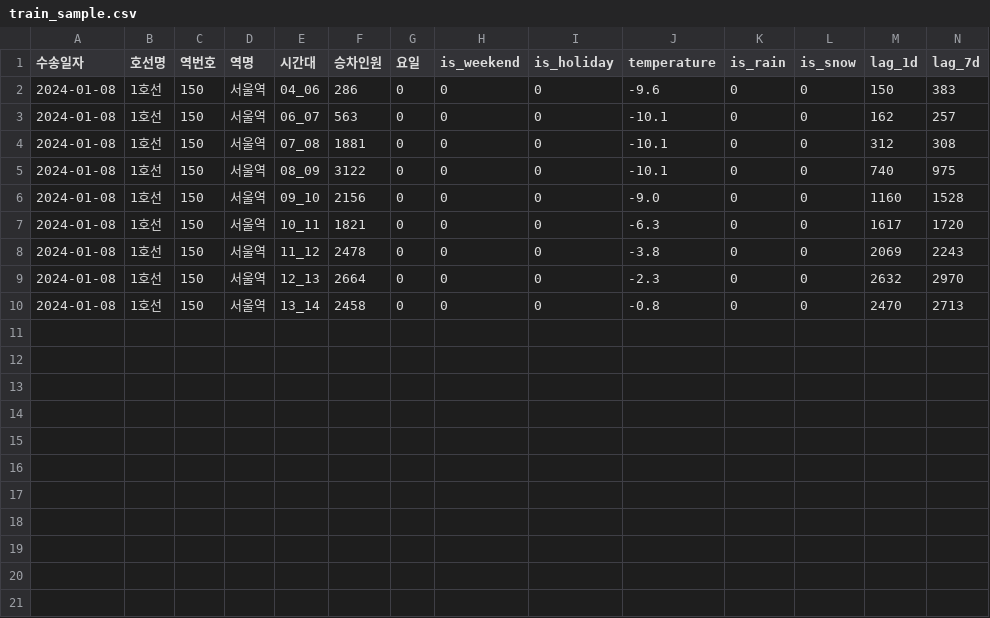
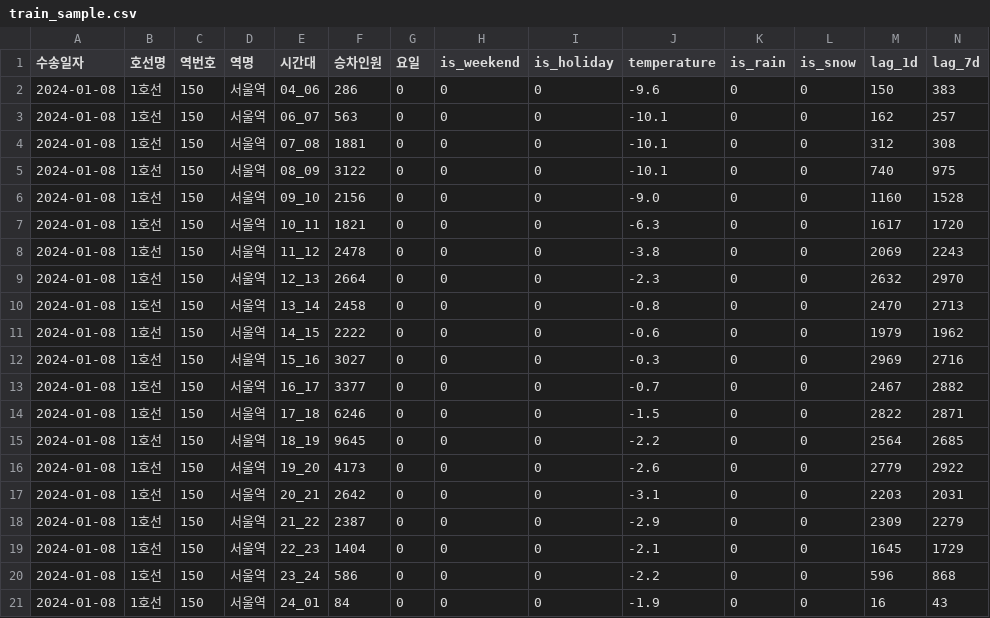
Before and after one commit to incarnation44/metro-insight, a CSV file: data/processed/train_sample.csv, drawn as a sheet; only a part is shown; rows hold the shown columns only; the diff names each change by its address in the sheet, - before the commit and + after, or states it on an @@ line.

```diff
--- a/data/processed/train_sample.csv
+++ b/data/processed/train_sample.csv
+row 11: 2024-01-08 | 1호선 | 150 | 서울역 | 14_15 | 2222 | 0 | 0 | 0 | -0.6 | 0 | 0 | 1979 | 1962
+row 12: 2024-01-08 | 1호선 | 150 | 서울역 | 15_16 | 3027 | 0 | 0 | 0 | -0.3 | 0 | 0 | 2969 | 2716
+row 13: 2024-01-08 | 1호선 | 150 | 서울역 | 16_17 | 3377 | 0 | 0 | 0 | -0.7 | 0 | 0 | 2467 | 2882
+row 14: 2024-01-08 | 1호선 | 150 | 서울역 | 17_18 | 6246 | 0 | 0 | 0 | -1.5 | 0 | 0 | 2822 | 2871
+row 15: 2024-01-08 | 1호선 | 150 | 서울역 | 18_19 | 9645 | 0 | 0 | 0 | -2.2 | 0 | 0 | 2564 | 2685
+row 16: 2024-01-08 | 1호선 | 150 | 서울역 | 19_20 | 4173 | 0 | 0 | 0 | -2.6 | 0 | 0 | 2779 | 2922
+row 17: 2024-01-08 | 1호선 | 150 | 서울역 | 20_21 | 2642 | 0 | 0 | 0 | -3.1 | 0 | 0 | 2203 | 2031
+row 18: 2024-01-08 | 1호선 | 150 | 서울역 | 21_22 | 2387 | 0 | 0 | 0 | -2.9 | 0 | 0 | 2309 | 2279
+row 19: 2024-01-08 | 1호선 | 150 | 서울역 | 22_23 | 1404 | 0 | 0 | 0 | -2.1 | 0 | 0 | 1645 | 1729
+row 20: 2024-01-08 | 1호선 | 150 | 서울역 | 23_24 | 586 | 0 | 0 | 0 | -2.2 | 0 | 0 | 596 | 868
+row 21: 2024-01-08 | 1호선 | 150 | 서울역 | 24_01 | 84 | 0 | 0 | 0 | -1.9 | 0 | 0 | 16 | 43
```
Also changed, not shown: data/processed/test_sample.csv, data/processed/valid_sample.csv, 8 other files.
